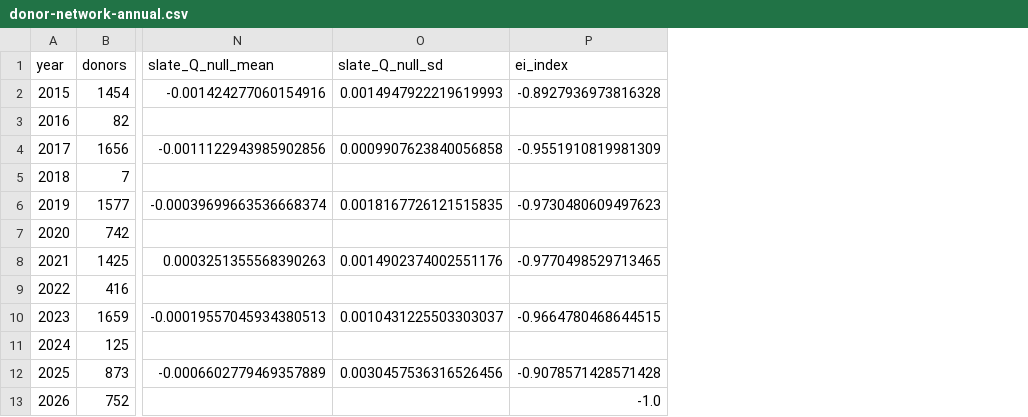
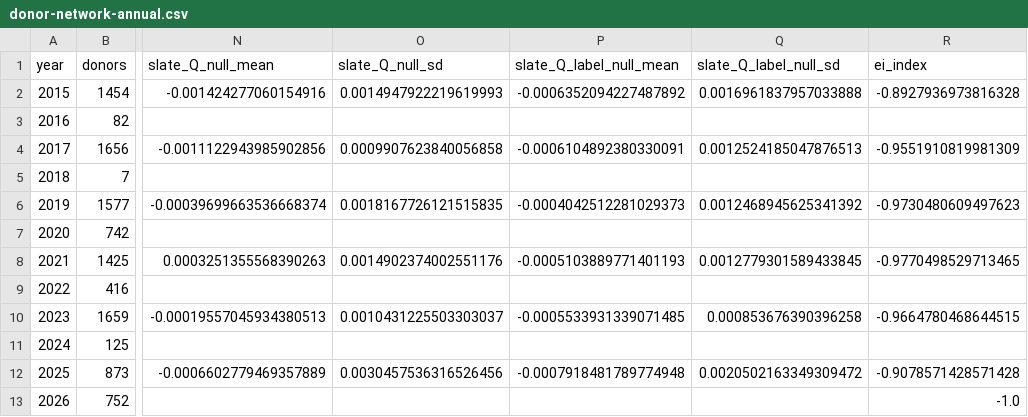
Before and after one commit to brianckeegan/charting-boulder, a CSV file: 2026-10-donations/output/donor-network-annual.csv, drawn as a sheet; only a part is shown, gaps mark what is left out; the diff names each change by its address in the sheet, - before the commit and + after, or states it on an @@ line.

```diff
--- a/2026-10-donations/output/donor-network-annual.csv
+++ b/2026-10-donations/output/donor-network-annual.csv
+column P (slate_Q_label_null_mean), rows 2-12: -0.0006352094227487892 |  | -0.0006104892380330091 |  | -0.0004042512281029373 |  | -0.0005103889771401193 |  | -0.0005533931339071485 |  | -0.0007918481789774948
+column Q (slate_Q_label_null_sd), rows 2-12: 0.0016961837957033888 |  | 0.0012524185047876513 |  | 0.0012468945625341392 |  | 0.0012779301589433845 |  | 0.000853676390396258 |  | 0.0020502163349309472
```
Also changed, not shown: 2026-10-donations/output/candidate-endorser-overlap-2019.csv, 2026-10-donations/output/candidate-endorser-overlap-2021.csv, 14 other files.
